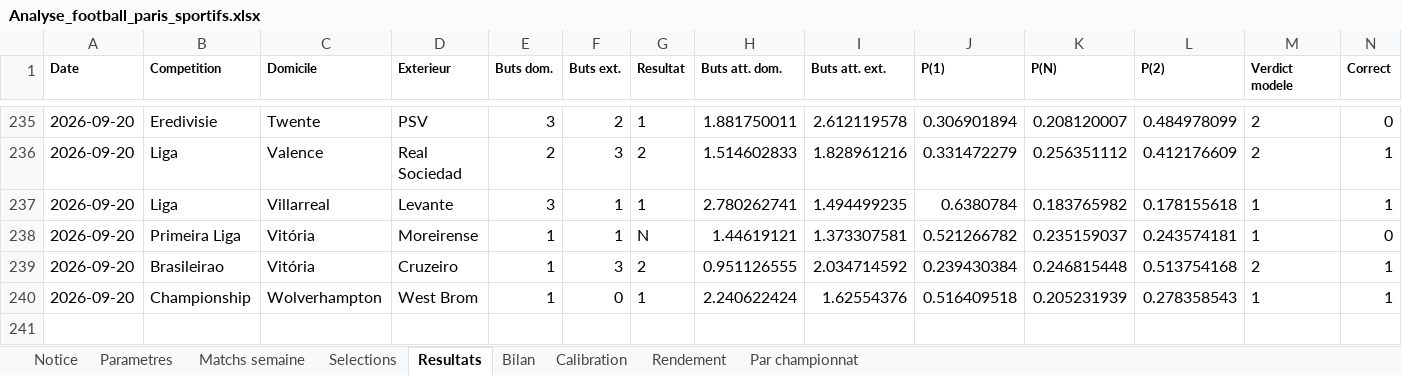
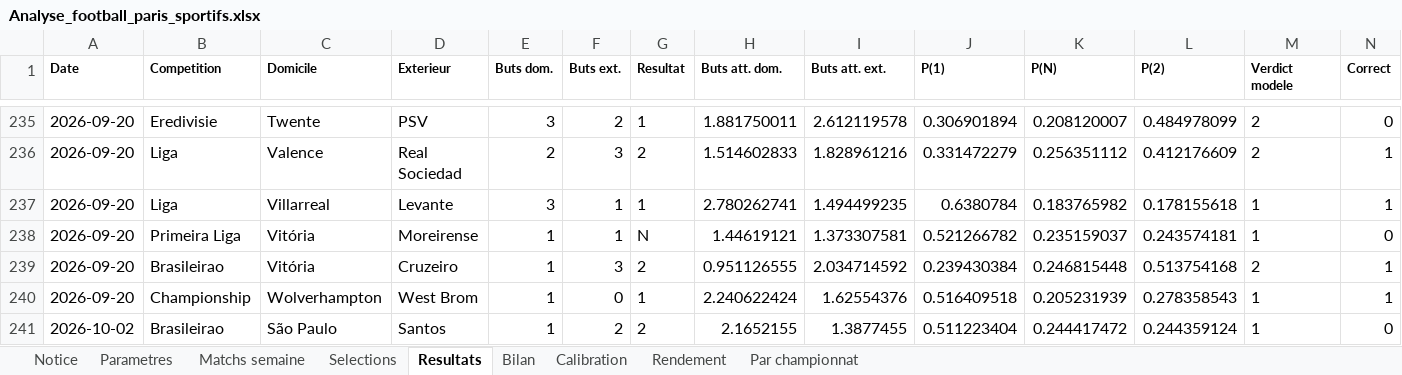
Before and after one commit to zoukeur971/analyse-foot, an Excel workbook: classeur/Analyse_football_paris_sportifs.xlsx, sheet Resultats, drawn as a sheet; only a part is shown, gaps mark what is left out; values as stored, in another font and other column widths than the file's, no borders; rows hold the shown columns only; the diff names each change by its address in the sheet, - before the commit and + after, or states it on an @@ line.

```diff
--- a/classeur/Analyse_football_paris_sportifs.xlsx (sheet Resultats)
+++ b/classeur/Analyse_football_paris_sportifs.xlsx (sheet Resultats)
+row 241: 2026-10-02 | Brasileirao | São Paulo | Santos | 1 | 2 | 2 | 2.1652155 | 1.3877455 | 0.511223404 | 0.244417472 | 0.244359124 | 1 | 0
```
Also changed, not shown: sheet Matchs semaine, sheet Selections, sheet Bilan, sheet Par championnat, sheet Rendement, sheet Calibration, 2 more sheets, 6 other files.
